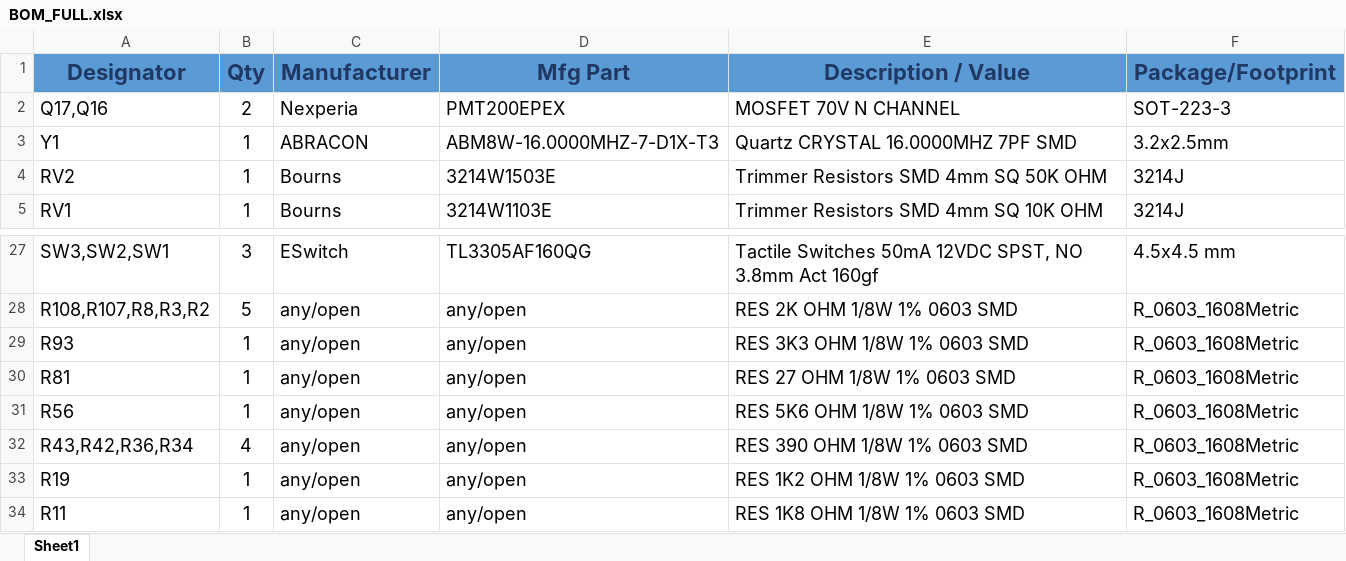
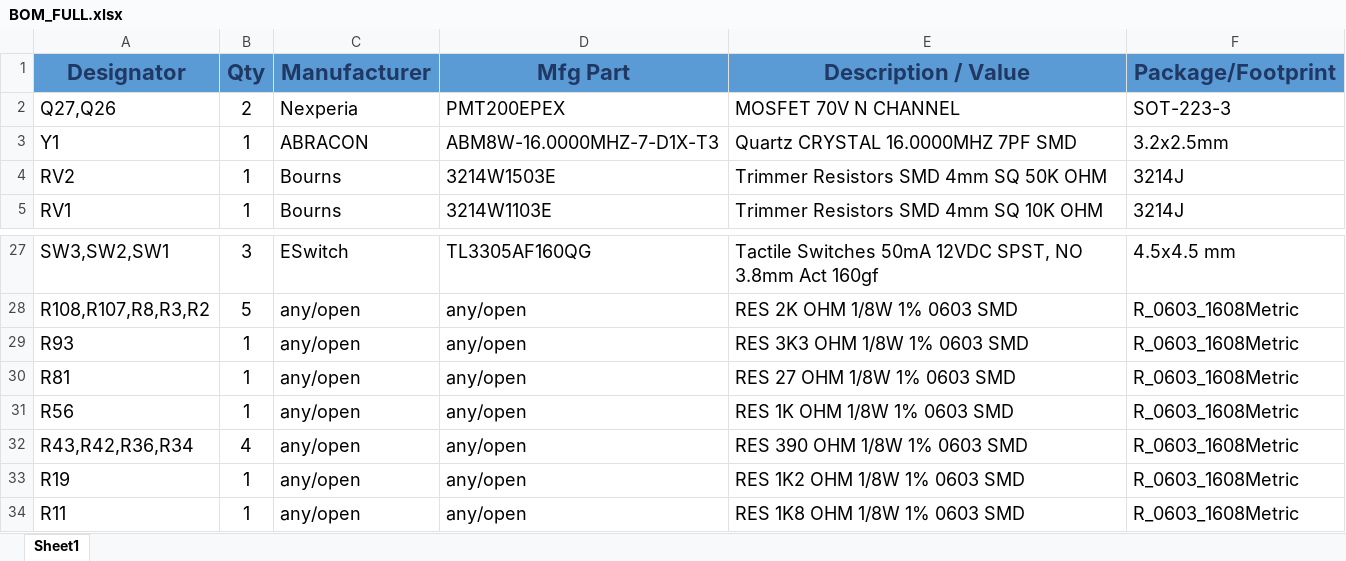
Before and after one commit to fkolbl/BIMMS, an Excel workbook: Hardware/Assembly/BOM/BOM_FULL.xlsx, sheet Sheet1, drawn as a sheet; only a part is shown, gaps mark what is left out; values as stored, in another font and other column widths than the file's, no borders; the diff names each change by its address in the sheet, - before the commit and + after, or states it on an @@ line.

```diff
--- a/Hardware/Assembly/BOM/BOM_FULL.xlsx (sheet Sheet1)
+++ b/Hardware/Assembly/BOM/BOM_FULL.xlsx (sheet Sheet1)
-A2 (Designator): Q17,Q16
+A2 (Designator): Q27,Q26
-E31 (Description / Value): RES 5K6 OHM 1/8W 1% 0603 SMD
+E31 (Description / Value): RES 1K OHM 1/8W 1% 0603 SMD
```
Also changed, not shown: Hardware/Assembly/PCBWay_files/BOM_PCBWAY.xlsx, Hardware/Assembly/PCBWay_files/pos_file_PCBWAY.xlsx, 17 other files.
